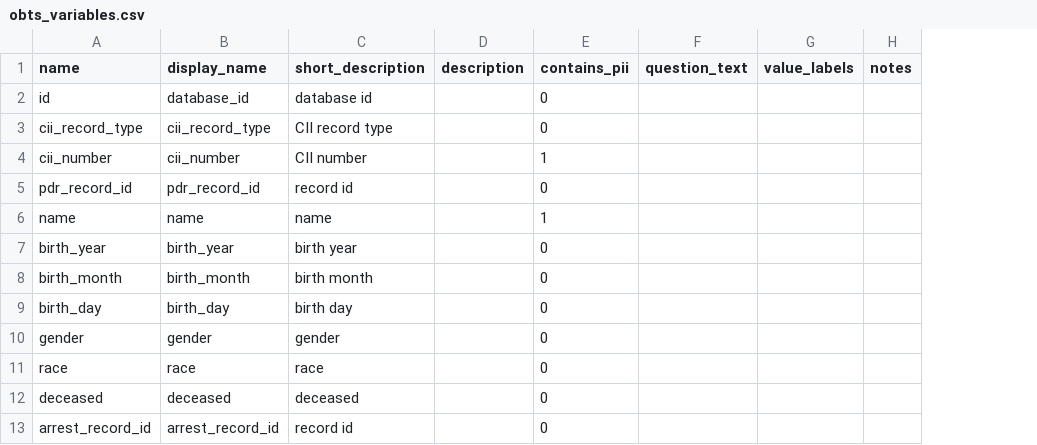
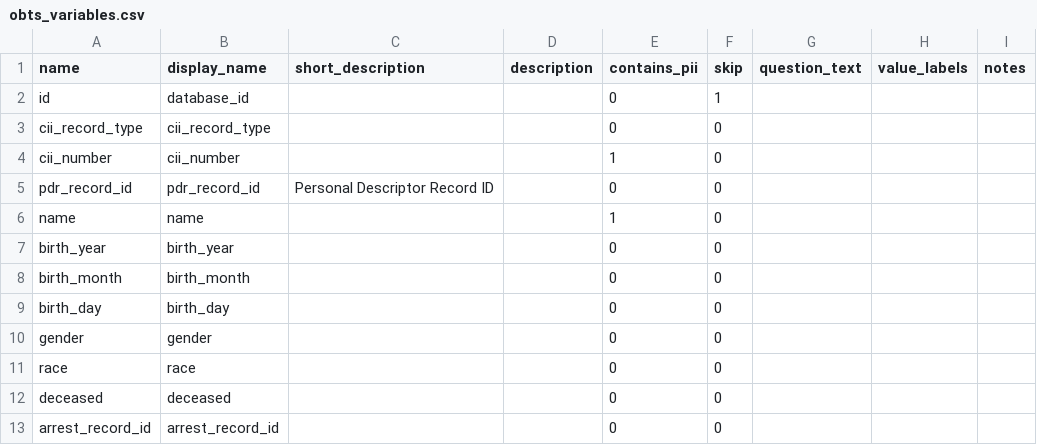
Before and after one commit to vdorie/dojr, a CSV file: inventory/obts/obts_variables.csv, drawn as a sheet; only a part is shown; removed rows and columns are numbered as before the commit, all else as after; the diff names each change by its address in the sheet, - before the commit and + after, or states it on an @@ line.

Commit message:
cleaning obts dates and variable classes

```diff
--- a/inventory/obts/obts_variables.csv
+++ b/inventory/obts/obts_variables.csv
-column C (short_description), rows 2-13: database id | CII record type | CII number | record id | name | birth year | birth month | birth day | gender | race | deceased | record id
+column C (short_description), row 5: Personal Descriptor Record ID
+column F (skip), rows 2-13: 1 | 0 | 0 | 0 | 0 | 0 | 0 | 0 | 0 | 0 | 0 | 0
```
Also changed, not shown: 7 other files.
